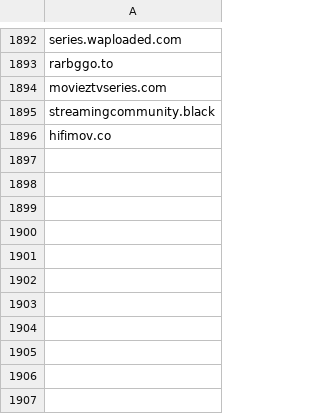
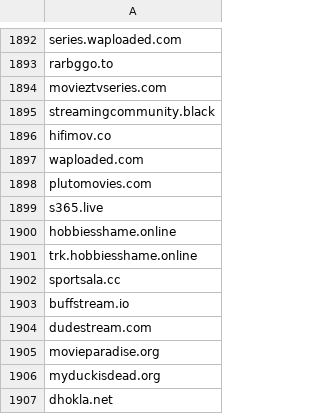
Before and after one commit to GVI-ONE-Cyber/Dynamic_Lists, a CSV file: shady-piracy-streaming-domains.csv, drawn as a sheet; only a part is shown, gaps mark what is left out.

Commit message:
Update shady-piracy-streaming-domains.csv
quick add

```diff
--- a/shady-piracy-streaming-domains.csv
+++ b/shady-piracy-streaming-domains.csv
@@ -1896 +1896,12 @@ streamingcommunity.black
 hifimov.co
+waploaded.com
+plutomovies.com
+s365.live
+hobbiesshame.online
+trk.hobbiesshame.online
+sportsala.cc
+buffstream.io
+dudestream.com
+movieparadise.org
+myduckisdead.org
+dhokla.net
```
